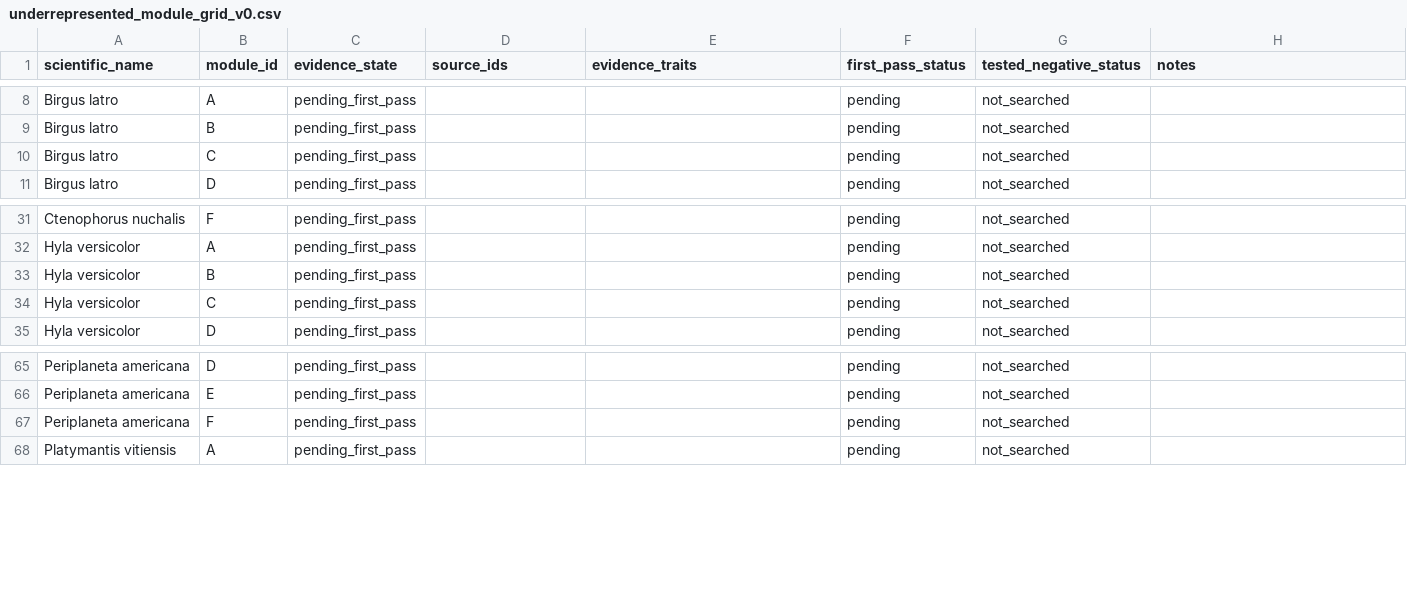
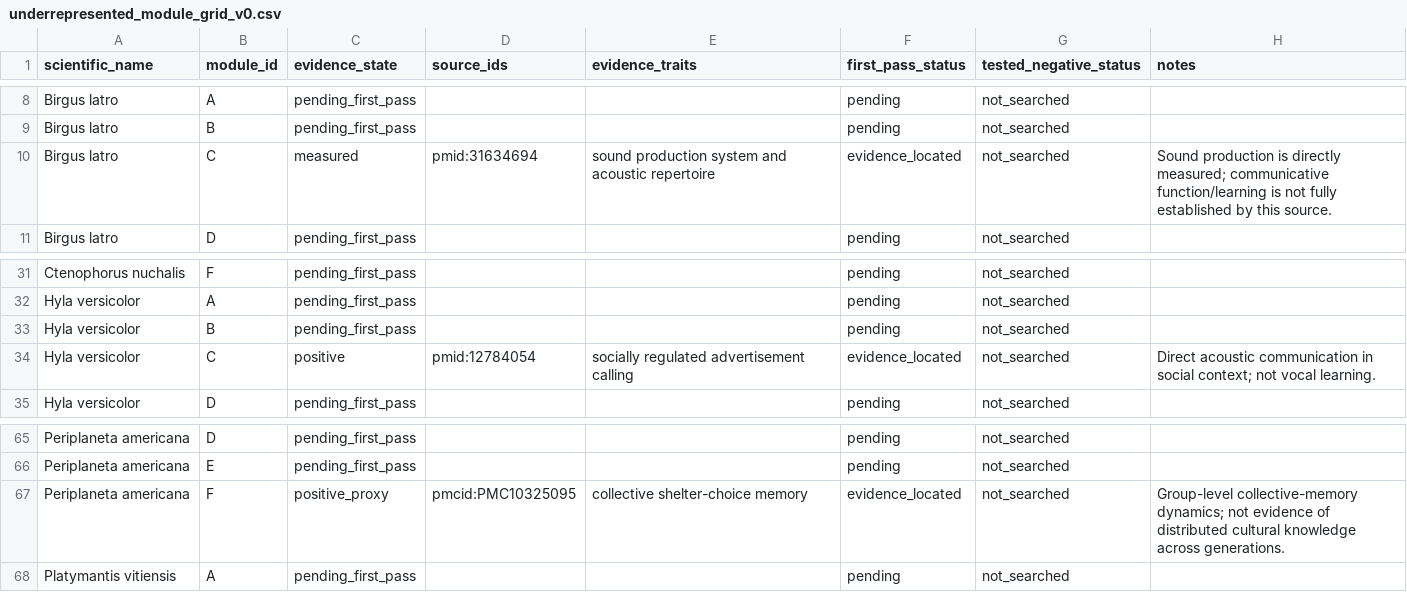
Before and after one commit to CochraneK/ARIS-GCA-Bees, a CSV file: papers/008-human-intelligence-bootstrap/data/underrepresented_module_grid_v0.csv, drawn as a sheet; only a part is shown, gaps mark what is left out; the diff covers the shown part only.

Commit message:
Add first exact-species evidence for underrepresented calibration taxa

```diff
--- a/papers/008-human-intelligence-bootstrap/data/underrepresented_module_grid_v0.csv
+++ b/papers/008-human-intelligence-bootstrap/data/underrepresented_module_grid_v0.csv
@@ -9,3 +9,3 @@ Birgus latro,A,pending_first_pass,,,pending,not_searched,
 Birgus latro,B,pending_first_pass,,,pending,not_searched,
-Birgus latro,C,pending_first_pass,,,pending,not_searched,
+Birgus latro,C,measured,pmid:31634694,sound production system and acoustic repertoire,evidence_located,not_searched,Sound production is directly measured; communicative function/learning is not fully established by this source.
 Birgus latro,D,pending_first_pass,,,pending,not_searched,
@@ -33,3 +33,3 @@ Hyla versicolor,A,pending_first_pass,,,pending,not_searched,
 Hyla versicolor,B,pending_first_pass,,,pending,not_searched,
-Hyla versicolor,C,pending_first_pass,,,pending,not_searched,
+Hyla versicolor,C,positive,pmid:12784054,socially regulated advertisement calling,evidence_located,not_searched,Direct acoustic communication in social context; not vocal learning.
 Hyla versicolor,D,pending_first_pass,,,pending,not_searched,
@@ -66,3 +66,3 @@ Periplaneta americana,D,pending_first_pass,,,pending,not_searched,
 Periplaneta americana,E,pending_first_pass,,,pending,not_searched,
-Periplaneta americana,F,pending_first_pass,,,pending,not_searched,
+Periplaneta americana,F,positive_proxy,pmcid:PMC10325095,collective shelter-choice memory,evidence_located,not_searched,Group-level collective-memory dynamics; not evidence of distributed cultural knowledge across generations.
 Platymantis vitiensis,A,pending_first_pass,,,pending,not_searched,
```
Also changed, not shown: 35 edited cells elsewhere in this file.
